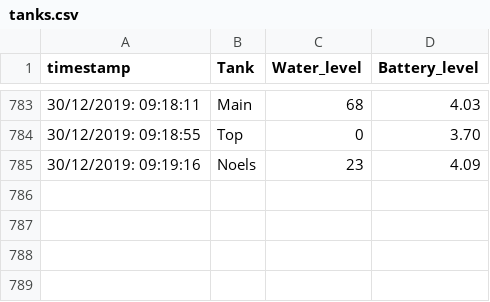
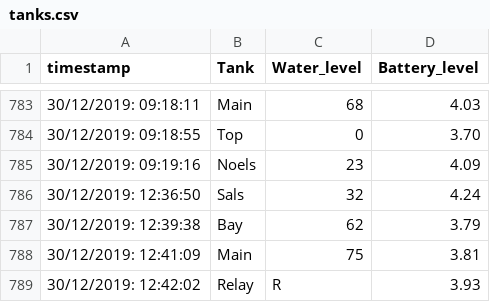
Before and after one commit to marcass/tank_lora, a CSV file: python/data_sniffer/tanks.csv, drawn as a sheet; only a part is shown, gaps mark what is left out; the diff names each change by its address in the sheet, - before the commit and + after, or states it on an @@ line.

```diff
--- a/python/data_sniffer/tanks.csv
+++ b/python/data_sniffer/tanks.csv
+row 786: 30/12/2019: 12:36:50 | Sals | 32 | 4.24
+row 787: 30/12/2019: 12:39:38 | Bay | 62 | 3.79
+row 788: 30/12/2019: 12:41:09 | Main | 75 | 3.81
+row 789: 30/12/2019: 12:42:02 | Relay | R | 3.93
```
Also changed, not shown: 2 other files.
